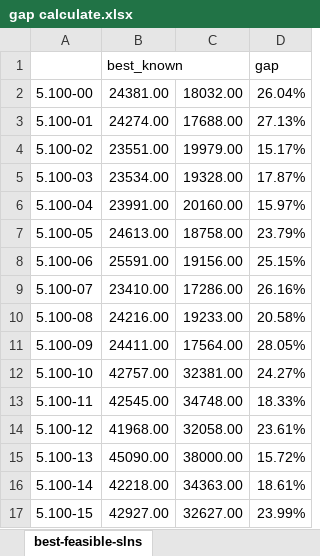
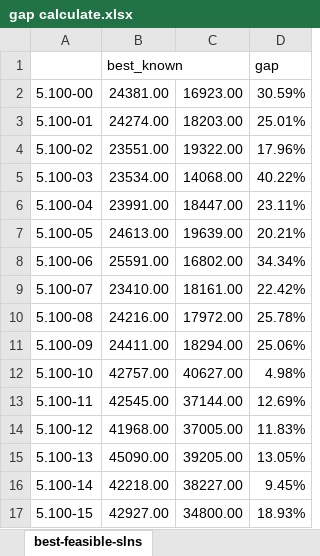
Before and after one commit to Xinrt/UNNC_AIM_PSO, an Excel workbook: gap calculate.xlsx, sheet best-feasible-slns, drawn as a sheet; only a part is shown; values as stored, in another font and other column widths than the file's, no borders; the diff covers the shown part only; the diff names each change by its address in the sheet, - before the commit and + after, or states it on an @@ line.

```diff
--- a/gap calculate.xlsx (sheet best-feasible-slns)
+++ b/gap calculate.xlsx (sheet best-feasible-slns)
-C2: 18032.00
+C2: 16923.00
-D2: 26.04%
+D2: 30.59%
-C3: 17688.00
+C3: 18203.00
-D3: 27.13%
+D3: 25.01%
-C4: 19979.00
+C4: 19322.00
-D4: 15.17%
+D4: 17.96%
-C5: 19328.00
+C5: 14068.00
-D5: 17.87%
+D5: 40.22%
-C6: 20160.00
+C6: 18447.00
-D6: 15.97%
+D6: 23.11%
-C7: 18758.00
+C7: 19639.00
-D7: 23.79%
+D7: 20.21%
-C8: 19156.00
+C8: 16802.00
-D8: 25.15%
+D8: 34.34%
-C9: 17286.00
+C9: 18161.00
-D9: 26.16%
+D9: 22.42%
-C10: 19233.00
+C10: 17972.00
-D10: 20.58%
+D10: 25.78%
-C11: 17564.00
+C11: 18294.00
-D11: 28.05%
+D11: 25.06%
-C12: 32381.00
+C12: 40627.00
-D12: 24.27%
+D12: 4.98%
-C13: 34748.00
+C13: 37144.00
-D13: 18.33%
+D13: 12.69%
-C14: 32058.00
+C14: 37005.00
-D14: 23.61%
+D14: 11.83%
-C15: 38000.00
+C15: 39205.00
-D15: 15.72%
+D15: 13.05%
-C16: 34363.00
+C16: 38227.00
-D16: 18.61%
+D16: 9.45%
-C17: 32627.00
+C17: 34800.00
-D17: 23.99%
+D17: 18.93%
```
Also changed, not shown: 28 edited cells elsewhere in this sheet, 3 other files.
